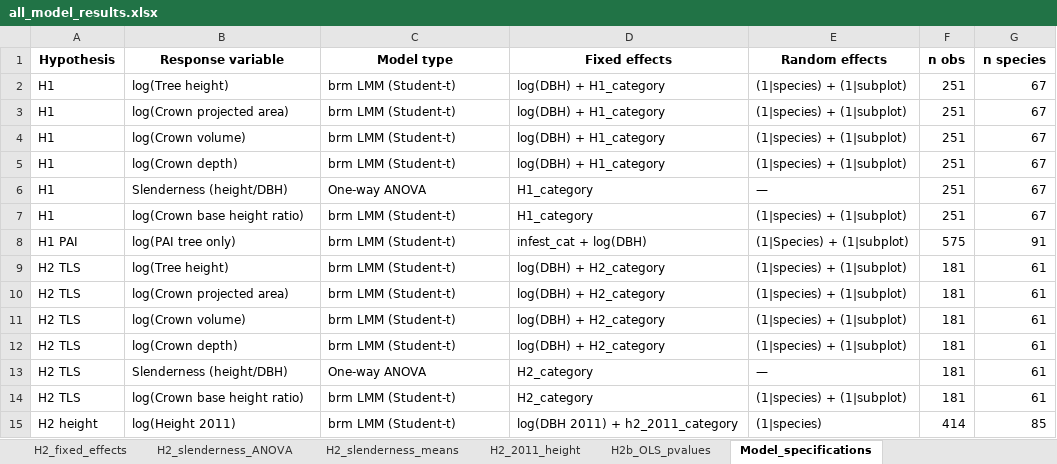
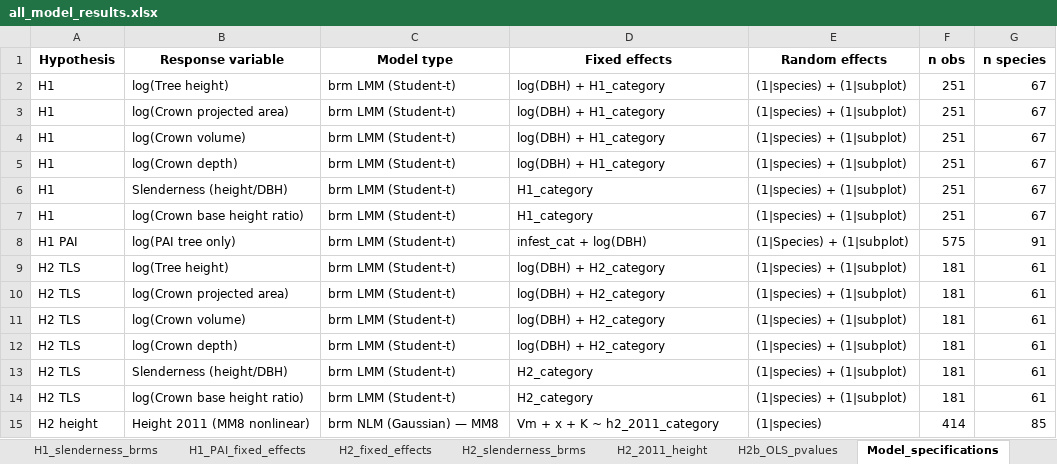
Before and after one commit to biologyanonymous/liana-project, an Excel workbook: tables/all_model_results.xlsx, sheet Model_specifications, drawn as a sheet; values as stored, in another font and other column widths than the file's, no borders; the diff names each change by its address in the sheet, - before the commit and + after, or states it on an @@ line.

```diff
--- a/tables/all_model_results.xlsx (sheet Model_specifications)
+++ b/tables/all_model_results.xlsx (sheet Model_specifications)
-sheet tab: H2_slenderness_ANOVA
-sheet tab: H2_slenderness_means
+sheet tab: H2_slenderness_brms
-C6 (Model type): One-way ANOVA
+C6 (Model type): brm LMM (Student-t)
-E6 (Random effects): —
+E6 (Random effects): (1|species) + (1|subplot)
-C13 (Model type): One-way ANOVA
+C13 (Model type): brm LMM (Student-t)
-E13 (Random effects): —
+E13 (Random effects): (1|species) + (1|subplot)
-B15 (Response variable): log(Height 2011)
+B15 (Response variable): Height 2011 (MM8 nonlinear)
-C15 (Model type): brm LMM (Student-t)
+C15 (Model type): brm NLM (Gaussian) — MM8
-D15 (Fixed effects): log(DBH 2011) + h2_2011_category
+D15 (Fixed effects): Vm + x + K ~ h2_2011_category
```
Also changed, not shown: sheet H1_slenderness_brms, other sheet tabs, 39 other files.
